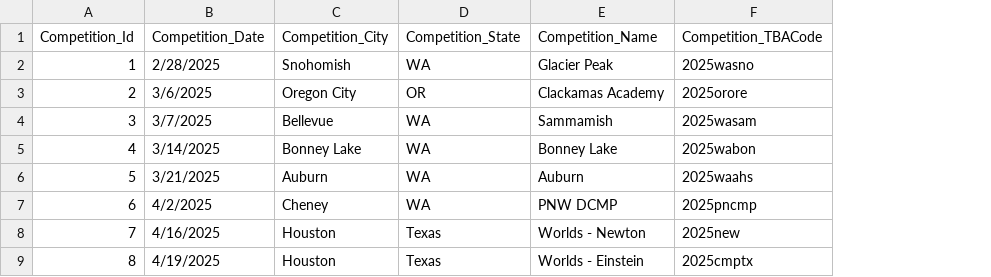
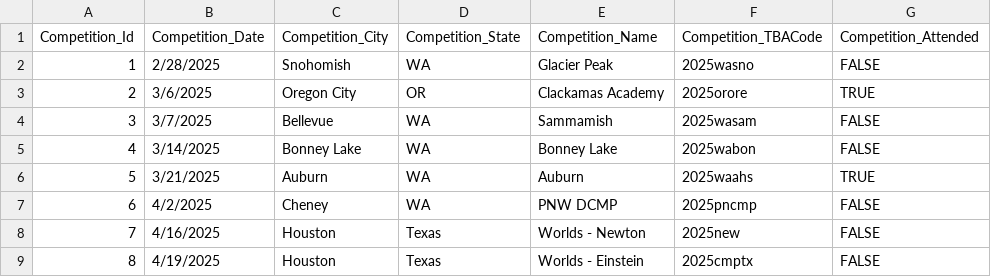
Before and after one commit to team3663/Scouting-App, a CSV file: app/src/main/assets/input_data/Competitions.csv, drawn as a sheet; the diff names each change by its address in the sheet, - before the commit and + after, or states it on an @@ line.

Commit message:
remaining achievements
added a field in Competitions.csv to track if we attended the competition or not.
updated how we load competitions as well as the competition class

in postMatch, simplified Adriel's code to be generic (needed this for dcmp anyways).

in constants, removed newton (it's not an achievement we have) and changed einstein to use an arraylist so we can use the same rule as worlds (reuse!)

the rest should be clear.

```diff
--- a/app/src/main/assets/input_data/Competitions.csv
+++ b/app/src/main/assets/input_data/Competitions.csv
+column G (Competition_Attended), rows 2-9: FALSE | TRUE | FALSE | FALSE | TRUE | FALSE | FALSE | FALSE
```
Also changed, not shown: 8 other files.
